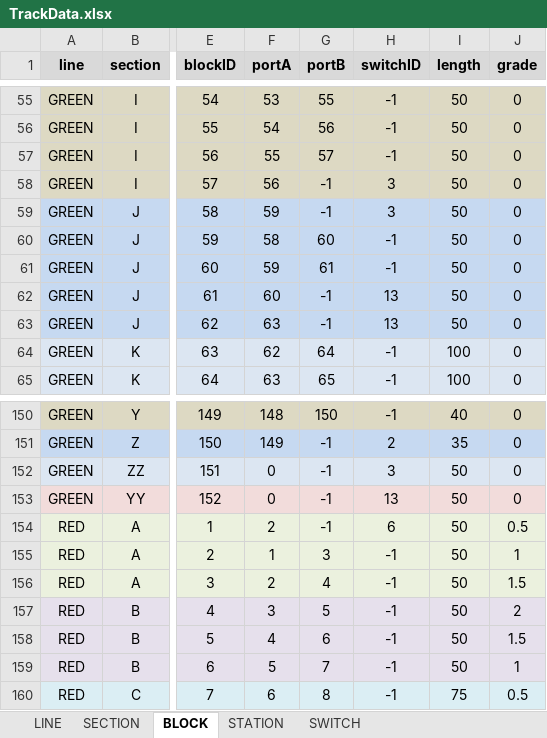
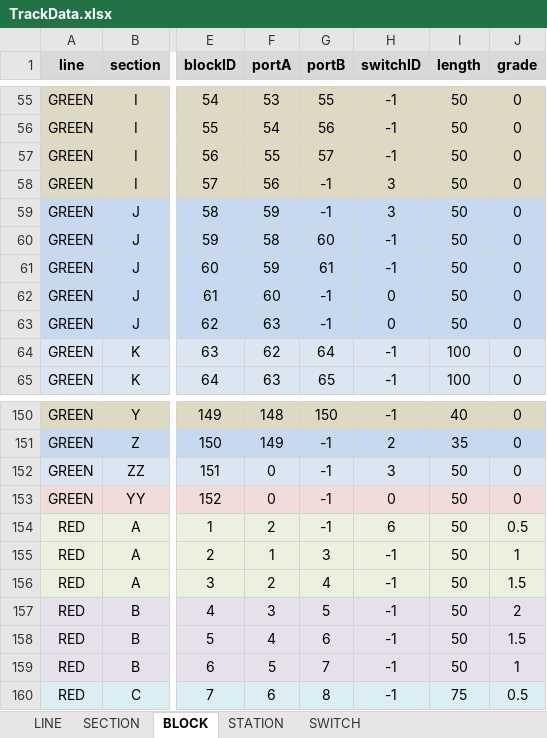
Before and after one commit to JKenneson/ECE1186, an Excel workbook: TrainSystem/src/com/rogueone/assets/TrackData.xlsx, sheet BLOCK, drawn as a sheet; only a part is shown, gaps mark what is left out; values as stored, in another font and other column widths than the file's, no borders; the diff names each change by its address in the sheet, - before the commit and + after, or states it on an @@ line.

Commit message:
TrainModel occupancy commented out, track data asset file updated

```diff
--- a/TrainSystem/src/com/rogueone/assets/TrackData.xlsx (sheet BLOCK)
+++ b/TrainSystem/src/com/rogueone/assets/TrackData.xlsx (sheet BLOCK)
-H62:H63 (switchID): 13
+H62:H63 (switchID): 0
-H153 (switchID): 13
+H153 (switchID): 0
```
Also changed, not shown: sheet SWITCH, 2 other files.
